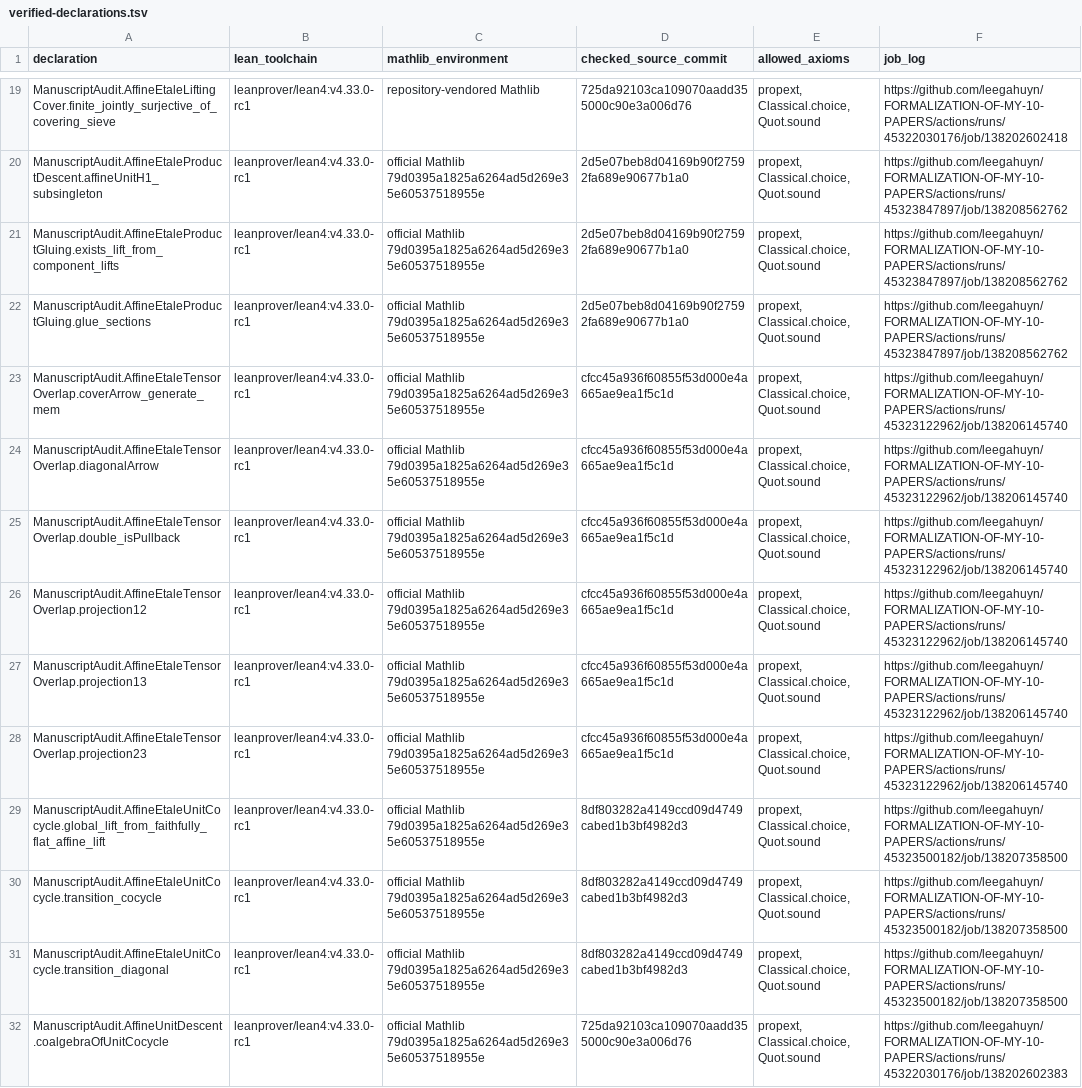
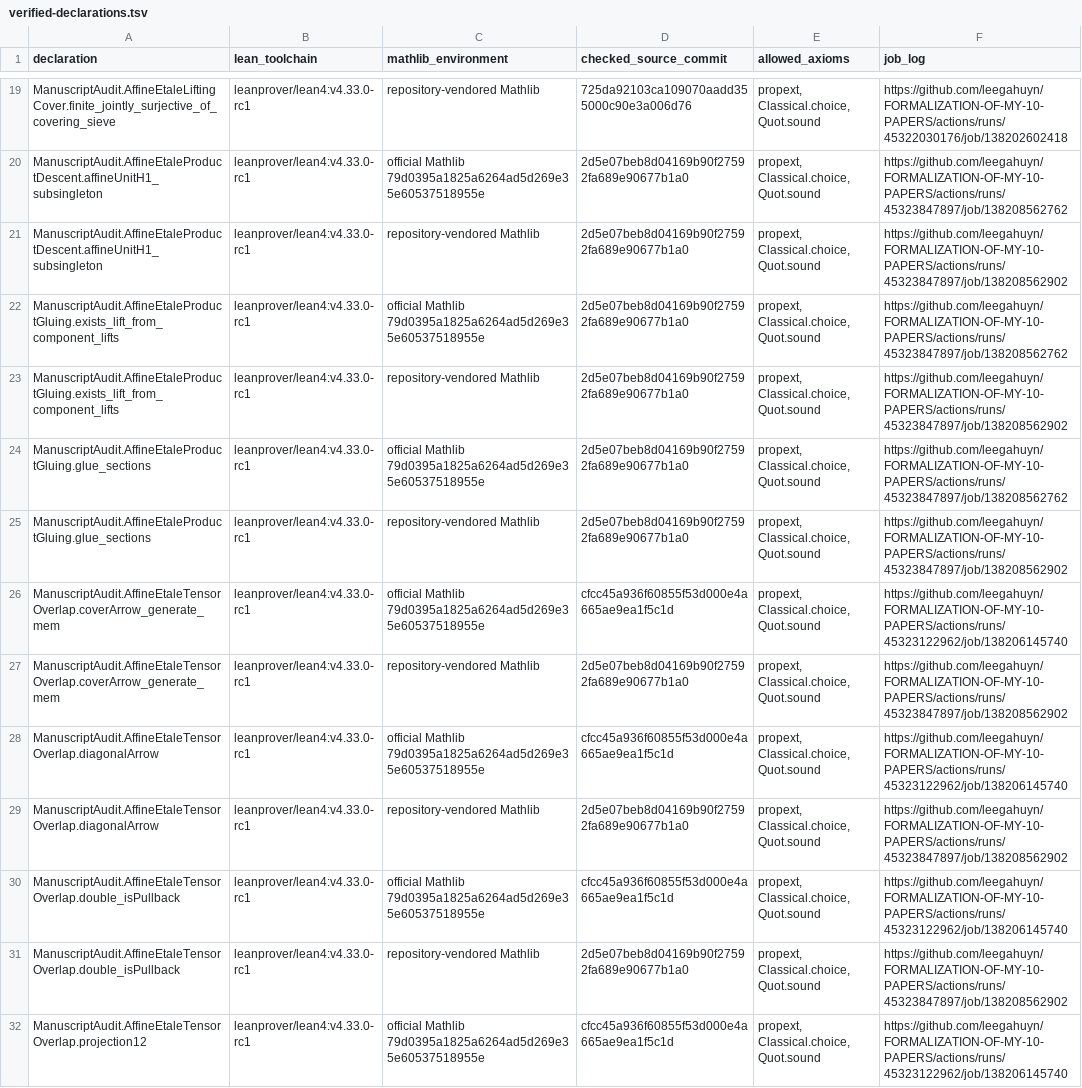
Before and after one commit to leegahuyn/FORMALIZATION-OF-MY-10-PAPERS, a TSV file: PrimalitySheafVerification/ManuscriptAudit/verified-declarations.tsv, drawn as a sheet; only a part is shown, gaps mark what is left out; the shorter side is filled out with more unchanged rows; the diff covers the shown part only; the diff names each change by its address in the sheet, - before the commit and + after, or states it on an @@ line.

Commit message:
Check the complementary cubic profile and native site comparisons

```diff
--- a/PrimalitySheafVerification/ManuscriptAudit/verified-declarations.tsv
+++ b/PrimalitySheafVerification/ManuscriptAudit/verified-declarations.tsv
+row 21: ManuscriptAudit.AffineEtaleProductDescent.affineUnitH1_subsingleton | leanprover/lean4:v4.33.0-rc1 | repository-vendored Mathlib | 2d5e07beb8d04169b90f27592fa689e90677b1a0 | propext, Classical.choice, Quot.sound | https://github.com/leegahuyn/FORMALIZATION-OF-MY-10-PAPERS/actions/runs/45323847897/job/138208562902
+row 23: ManuscriptAudit.AffineEtaleProductGluing.exists_lift_from_component_lifts | leanprover/lean4:v4.33.0-rc1 | repository-vendored Mathlib | 2d5e07beb8d04169b90f27592fa689e90677b1a0 | propext, Classical.choice, Quot.sound | https://github.com/leegahuyn/FORMALIZATION-OF-MY-10-PAPERS/actions/runs/45323847897/job/138208562902
+row 25: ManuscriptAudit.AffineEtaleProductGluing.glue_sections | leanprover/lean4:v4.33.0-rc1 | repository-vendored Mathlib | 2d5e07beb8d04169b90f27592fa689e90677b1a0 | propext, Classical.choice, Quot.sound | https://github.com/leegahuyn/FORMALIZATION-OF-MY-10-PAPERS/actions/runs/45323847897/job/138208562902
+row 27: ManuscriptAudit.AffineEtaleTensorOverlap.coverArrow_generate_mem | leanprover/lean4:v4.33.0-rc1 | repository-vendored Mathlib | 2d5e07beb8d04169b90f27592fa689e90677b1a0 | propext, Classical.choice, Quot.sound | https://github.com/leegahuyn/FORMALIZATION-OF-MY-10-PAPERS/actions/runs/45323847897/job/138208562902
+row 29: ManuscriptAudit.AffineEtaleTensorOverlap.diagonalArrow | leanprover/lean4:v4.33.0-rc1 | repository-vendored Mathlib | 2d5e07beb8d04169b90f27592fa689e90677b1a0 | propext, Classical.choice, Quot.sound | https://github.com/leegahuyn/FORMALIZATION-OF-MY-10-PAPERS/actions/runs/45323847897/job/138208562902
+row 31: ManuscriptAudit.AffineEtaleTensorOverlap.double_isPullback | leanprover/lean4:v4.33.0-rc1 | repository-vendored Mathlib | 2d5e07beb8d04169b90f27592fa689e90677b1a0 | propext, Classical.choice, Quot.sound | https://github.com/leegahuyn/FORMALIZATION-OF-MY-10-PAPERS/actions/runs/45323847897/job/138208562902
```
Also changed, not shown: 9 added rows elsewhere in this file, 9 other files.
